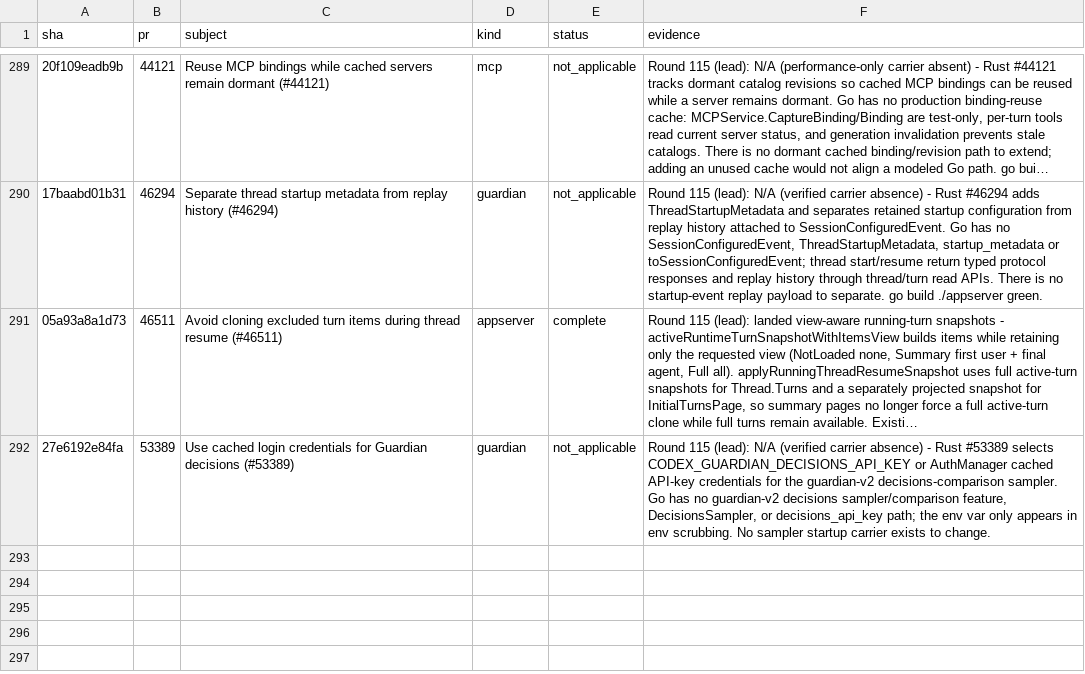
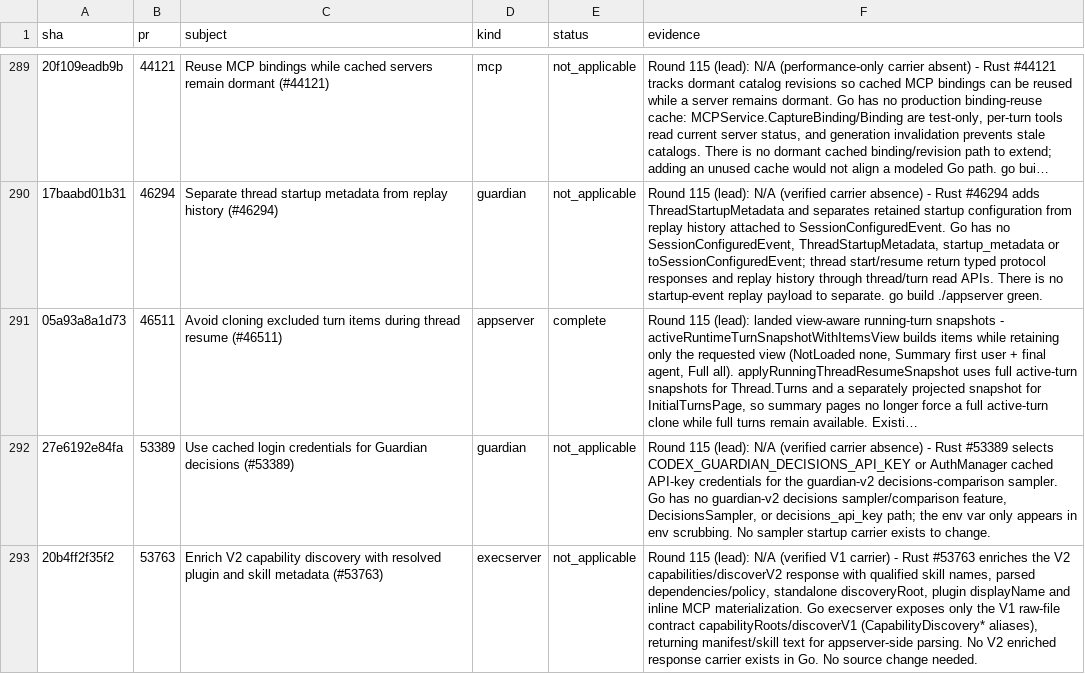
Before and after one commit to jacks001314/codex_go, a TSV file: update/r90_commit_ledger_2026_10_16.tsv, drawn as a sheet; only a part is shown, gaps mark what is left out; long unchanged cells end in …; the diff names each change by its address in the sheet, - before the commit and + after, or states it on an @@ line.

Commit message:
round 115 (lead): mark #53763 V2 discovery not applicable

```diff
--- a/update/r90_commit_ledger_2026_10_16.tsv
+++ b/update/r90_commit_ledger_2026_10_16.tsv
+row 293: 20b4ff2f35f2 | 53763 | Enrich V2 capability discovery with resolved plugin and skill metadata (#53763) | execserver | not_applicable | Round 115 (lead): N/A (verified V1 carrier) - Rust #53763 enriches the V2 capabilities/discoverV2 response with qualified skill names, parsed dependencies/policy, standalone discoveryRoot, plugin displayName and inline MCP materialization. Go execserver exposes only the V1 raw-file contract capabilityRoots/discoverV1 (CapabilityDiscovery* aliases), returning manifest/skill text for appserver-side parsing. No V2 enriched response carrier exists in Go. No source change needed.
```
Also changed, not shown: update/r109_symbol_coverage_2026_10_17.tsv, 1 other file.
